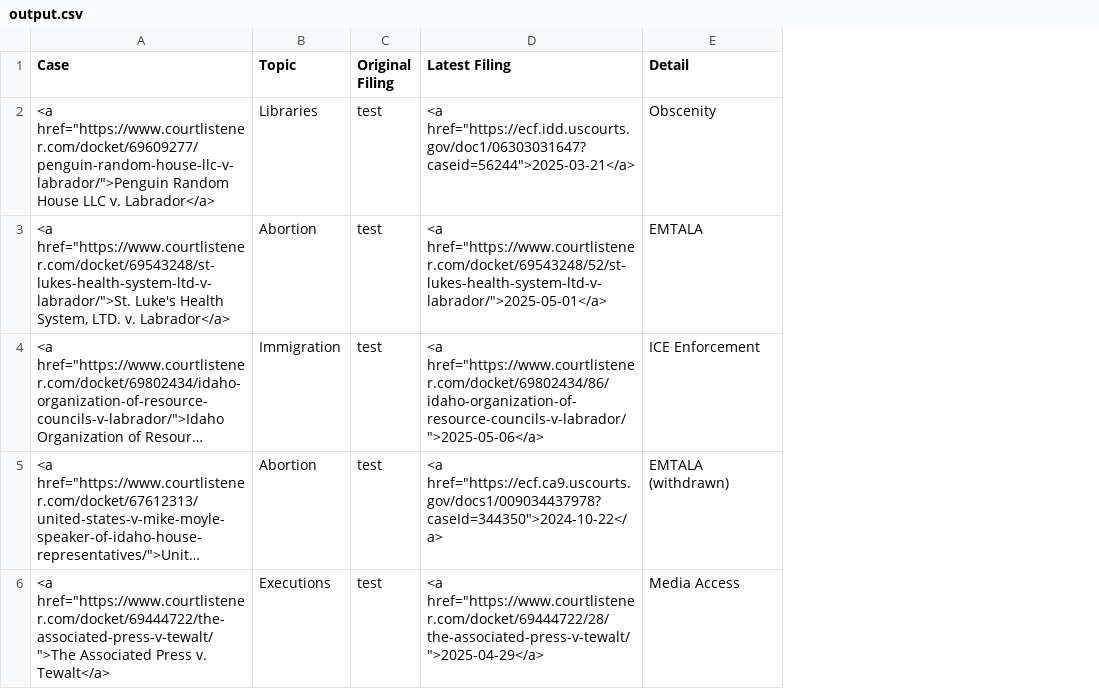
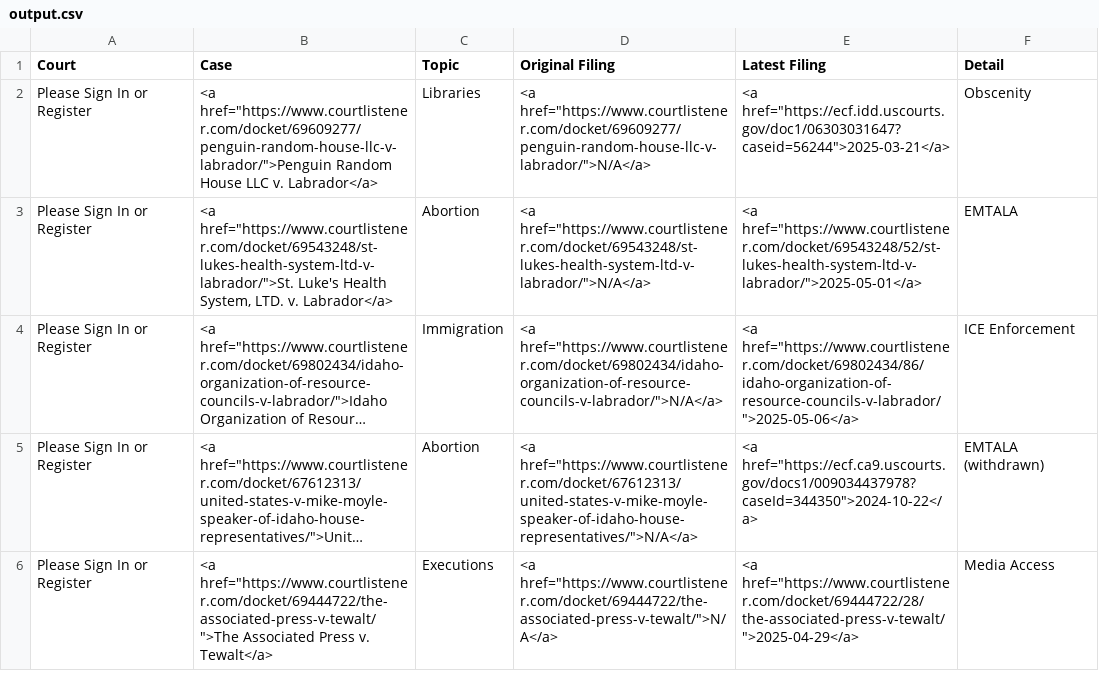
Before and after one commit to loganfinney27/IR-Court-Tracker, a CSV file: output.csv, drawn as a sheet; long unchanged cells end in …; removed rows and columns are numbered as before the commit, all else as after; the diff names each change by its address in the sheet, - before the commit and + after, or states it on an @@ line.

```diff
--- a/output.csv
+++ b/output.csv
+column A (Court), rows 2-6: all Please Sign In or Register
-column C (Original Filing), rows 2-6: all test
+column D (Original Filing), rows 2-6: <a href="https://www.courtlistener.com/docket/69609277/penguin-random-house-llc-v-labrador/">N/A</a> | <a href="https://www.courtlistener.com/docket/69543248/st-lukes-health-system-ltd-v-labrador/">N/A</a> | <a href="https://www.courtlistener.com/docket/69802434/idaho-organization-of-resource-councils-v-labrador/">N/A</a> | <a href="https://www.courtlistener.com/docket/67612313/united-states-v-mike-moyle-speaker-of-idaho-house-representatives/">N/A</a> | <a href="https://www.courtlistener.com/docket/69444722/the-associated-press-v-tewalt/">N/A</a>
```
